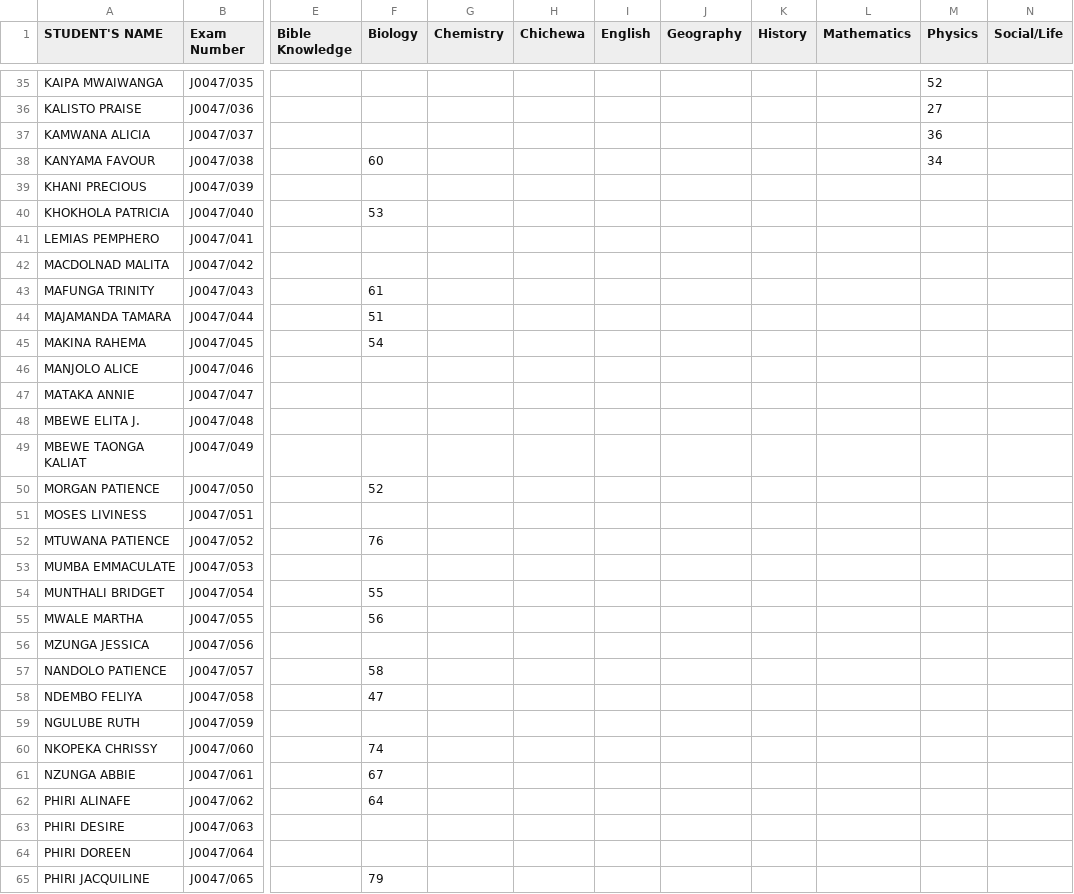
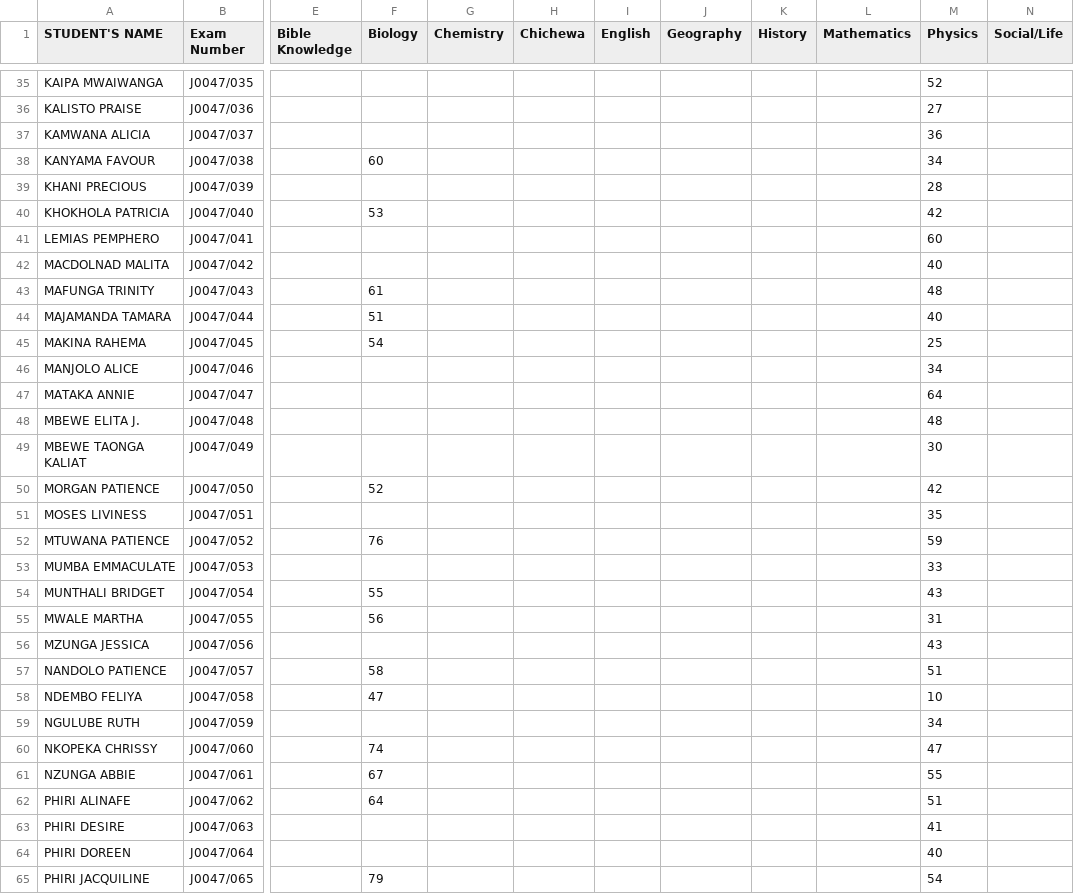
Before and after one commit to magawass/m, a CSV file: form1.csv, drawn as a sheet; only a part is shown, gaps mark what is left out; the diff covers the shown part only; the diff names each change by its address in the sheet, - before the commit and + after, or states it on an @@ line.

Commit message:
Update: form1 - Physics (4/19/2026, 3:11:37 PM)

```diff
--- a/form1.csv
+++ b/form1.csv
-M39 (Physics): (empty)
+M39 (Physics): 28
-M40 (Physics): (empty)
+M40 (Physics): 42
-M41 (Physics): (empty)
+M41 (Physics): 60
-M42 (Physics): (empty)
+M42 (Physics): 40
-M43 (Physics): (empty)
+M43 (Physics): 48
-M44 (Physics): (empty)
+M44 (Physics): 40
-M45 (Physics): (empty)
+M45 (Physics): 25
-M46 (Physics): (empty)
+M46 (Physics): 34
-M47 (Physics): (empty)
+M47 (Physics): 64
-M48 (Physics): (empty)
+M48 (Physics): 48
-M49 (Physics): (empty)
+M49 (Physics): 30
-M50 (Physics): (empty)
+M50 (Physics): 42
-M51 (Physics): (empty)
+M51 (Physics): 35
-M52 (Physics): (empty)
+M52 (Physics): 59
-M53 (Physics): (empty)
+M53 (Physics): 33
-M54 (Physics): (empty)
+M54 (Physics): 43
-M55 (Physics): (empty)
+M55 (Physics): 31
-M56 (Physics): (empty)
+M56 (Physics): 43
-M57 (Physics): (empty)
+M57 (Physics): 51
-M58 (Physics): (empty)
+M58 (Physics): 10
-M59 (Physics): (empty)
+M59 (Physics): 34
-M60 (Physics): (empty)
+M60 (Physics): 47
-M61 (Physics): (empty)
+M61 (Physics): 55
-M62 (Physics): (empty)
+M62 (Physics): 51
-M63 (Physics): (empty)
+M63 (Physics): 41
-M64 (Physics): (empty)
+M64 (Physics): 40
-M65 (Physics): (empty)
+M65 (Physics): 54
```
Also changed, not shown: 51 edited cells elsewhere in this file.
